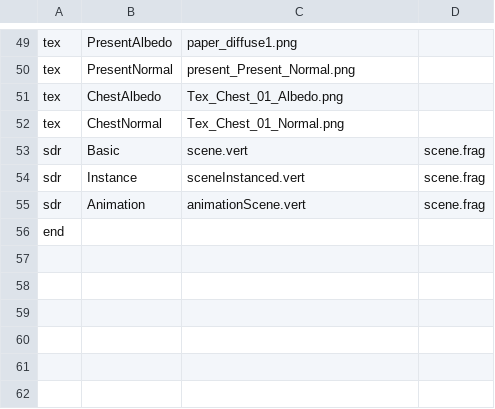
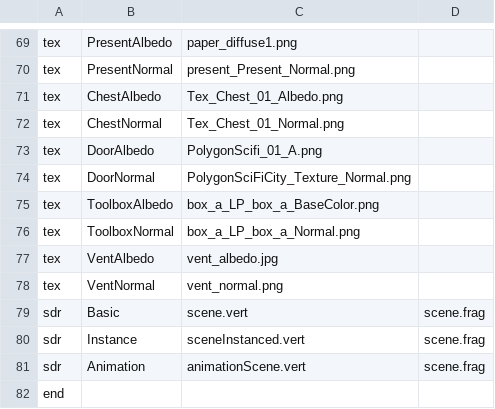
Before and after one commit to Nijelous/CSC8508-2023, a CSV file: Assets/UsedAssets.csv, drawn as a sheet; only a part is shown, gaps mark what is left out; the diff covers the shown part only.

```diff
--- a/Assets/UsedAssets.csv
+++ b/Assets/UsedAssets.csv
@@ -52,2 +72,8 @@ tex,ChestAlbedo,Tex_Chest_01_Albedo.png,
 tex,ChestNormal,Tex_Chest_01_Normal.png,
+tex,DoorAlbedo,PolygonScifi_01_A.png,
+tex,DoorNormal,PolygonSciFiCity_Texture_Normal.png,
+tex,ToolboxAlbedo,box_a_LP_box_a_BaseColor.png,
+tex,ToolboxNormal,box_a_LP_box_a_Normal.png,
+tex,VentAlbedo,vent_albedo.jpg,
+tex,VentNormal,vent_normal.png,
 sdr,Basic,scene.vert,scene.frag
```
Also changed, not shown: 20 added rows and 9 moved rows elsewhere in this file, 39 other files.
